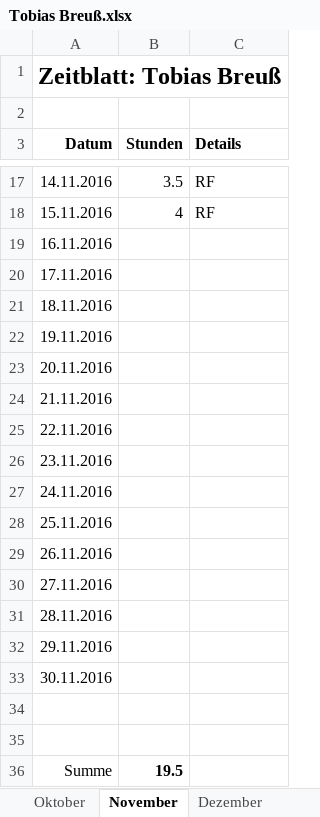
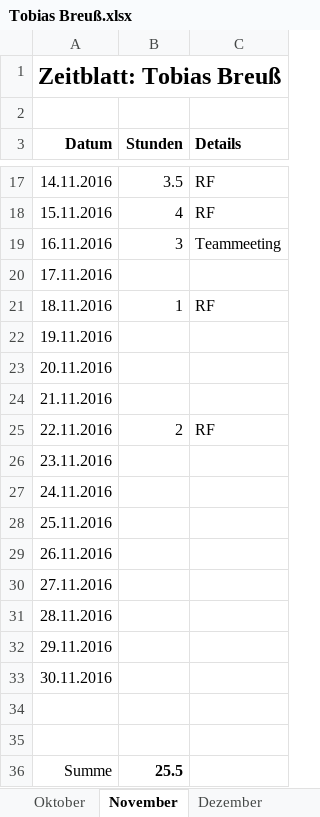
Before and after one commit to ChangeTheCode/AlienHacky, an Excel workbook: Zeitblaetter/Tobias Breuß.xlsx, sheet November, drawn as a sheet; only a part is shown, gaps mark what is left out; values as stored, in another font and other column widths than the file's, no borders; the diff names each change by its address in the sheet, - before the commit and + after, or states it on an @@ line.

Commit message:
zeitblatt

```diff
--- a/Zeitblaetter/Tobias Breuß.xlsx (sheet November)
+++ b/Zeitblaetter/Tobias Breuß.xlsx (sheet November)
-B19 (Stunden): (empty)
+B19 (Stunden): 3
-C19 (Details): (empty)
+C19 (Details): Teammeeting
-B21 (Stunden): (empty)
+B21 (Stunden): 1
-C21 (Details): (empty)
+C21 (Details): RF
-B25 (Stunden): (empty)
+B25 (Stunden): 2
-C25 (Details): (empty)
+C25 (Details): RF
-B36 (Stunden): 19.5
+B36 (Stunden): 25.5
```
